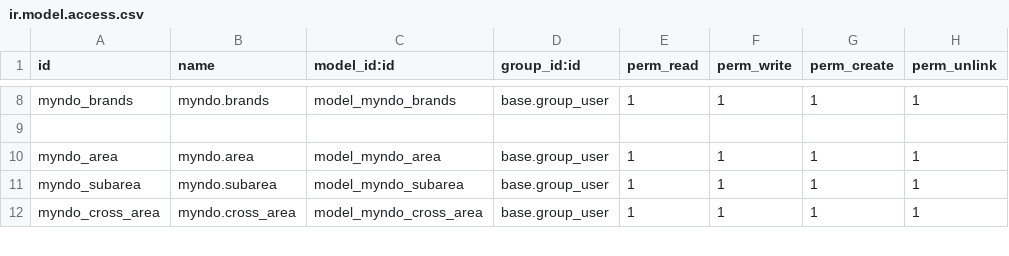
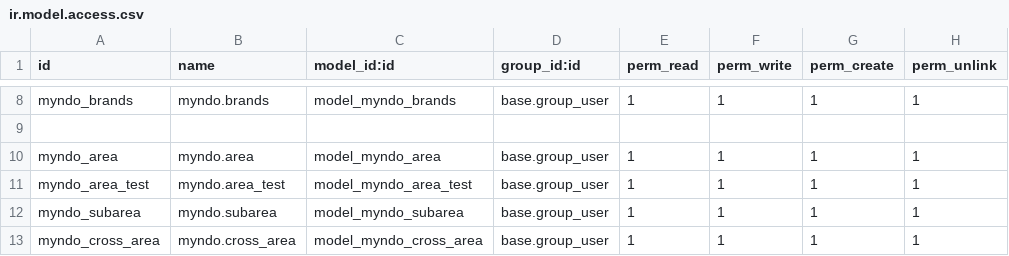
Before and after one commit to lweihao99/myndo-odoo-19, a CSV file: security/ir.model.access.csv, drawn as a sheet; only a part is shown, gaps mark what is left out.

Commit message:
add area test submenu

```diff
--- a/security/ir.model.access.csv
+++ b/security/ir.model.access.csv
@@ -10,2 +10,3 @@ myndo_brands,myndo.brands,model_myndo_brands,base.group_user,1,1,1,1
 myndo_area,myndo.area,model_myndo_area,base.group_user,1,1,1,1
+myndo_area_test,myndo.area_test,model_myndo_area_test,base.group_user,1,1,1,1
 myndo_subarea,myndo.subarea,model_myndo_subarea,base.group_user,1,1,1,1
```
Also changed, not shown: 4 other files.
